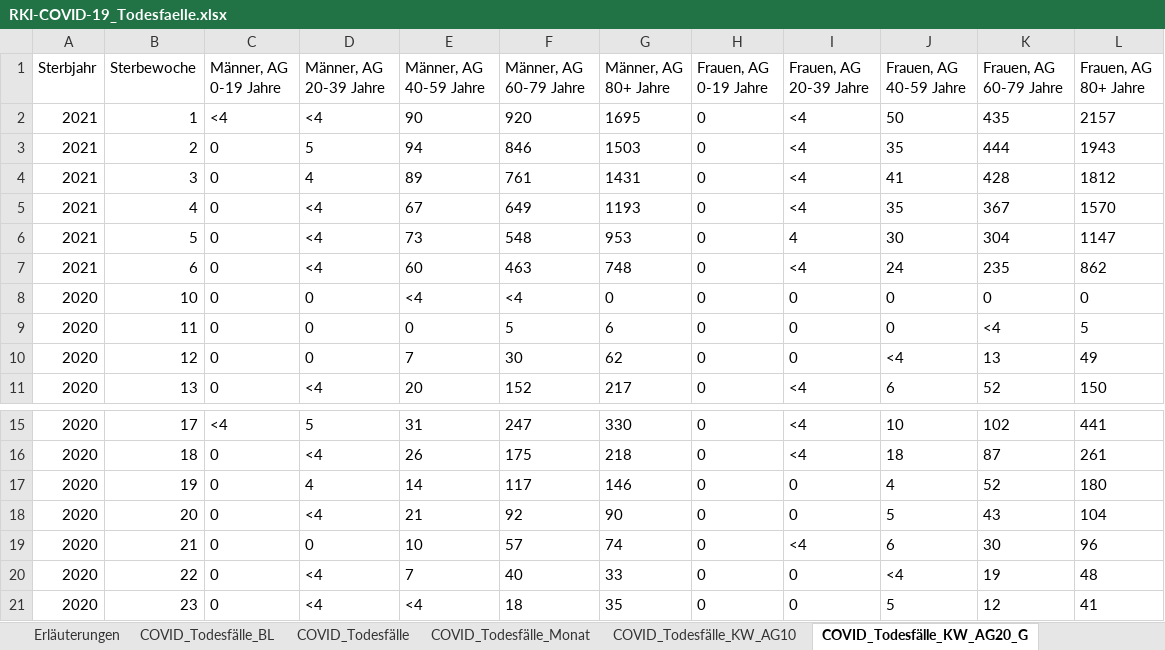
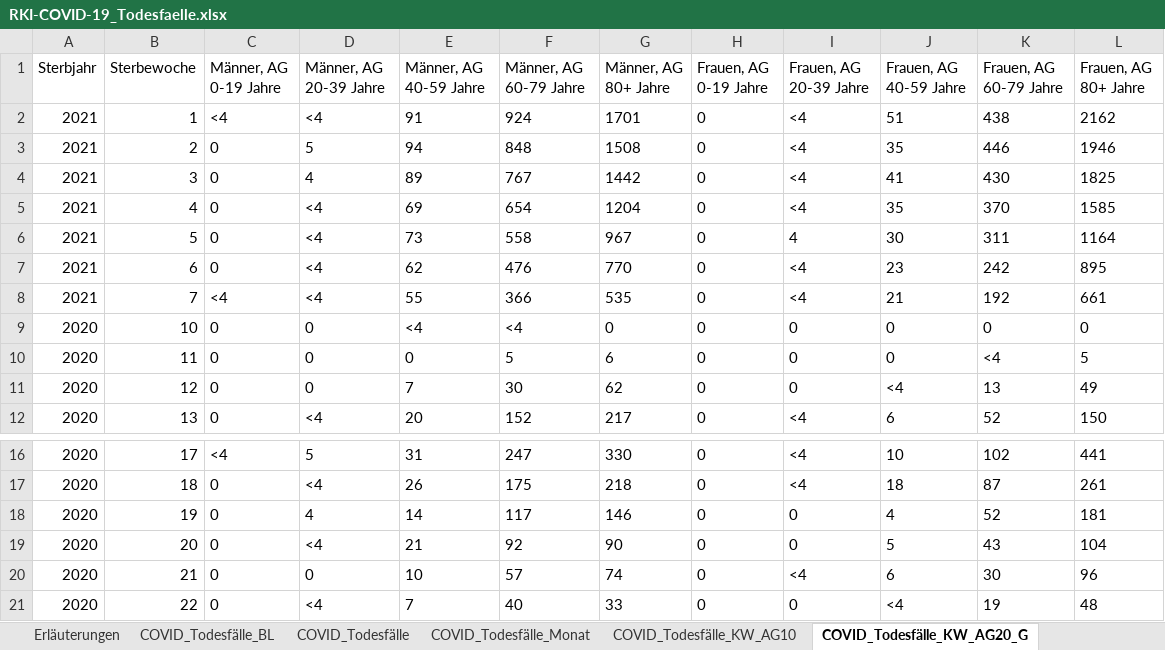
Before and after one commit to ofenloch/rki-data-evaluation, an Excel workbook: rki-data/RKI-COVID-19_Todesfaelle.xlsx, sheet COVID_Todesfälle_KW_AG20_G, drawn as a sheet; only a part is shown, gaps mark what is left out; the shorter side is filled out with more unchanged rows; values as stored, in another font and other column widths than the file's, no borders; addresses are those after the commit; the diff covers the shown part only; the diff names each change by its address in the sheet, - before the commit and + after, or states it on an @@ line.

```diff
--- a/rki-data/RKI-COVID-19_Todesfaelle.xlsx (sheet COVID_Todesfälle_KW_AG20_G)
+++ b/rki-data/RKI-COVID-19_Todesfaelle.xlsx (sheet COVID_Todesfälle_KW_AG20_G)
-E2 (Männer, AG 40-59 Jahre): 90
+E2 (Männer, AG 40-59 Jahre): 91
-F2 (Männer, AG 60-79 Jahre): 920
+F2 (Männer, AG 60-79 Jahre): 924
-G2 (Männer, AG 80+ Jahre): 1695
+G2 (Männer, AG 80+ Jahre): 1701
-J2 (Frauen, AG 40-59 Jahre): 50
+J2 (Frauen, AG 40-59 Jahre): 51
-K2 (Frauen, AG 60-79 Jahre): 435
+K2 (Frauen, AG 60-79 Jahre): 438
-L2 (Frauen, AG 80+ Jahre): 2157
+L2 (Frauen, AG 80+ Jahre): 2162
-F3 (Männer, AG 60-79 Jahre): 846
+F3 (Männer, AG 60-79 Jahre): 848
-G3 (Männer, AG 80+ Jahre): 1503
+G3 (Männer, AG 80+ Jahre): 1508
-K3 (Frauen, AG 60-79 Jahre): 444
+K3 (Frauen, AG 60-79 Jahre): 446
-L3 (Frauen, AG 80+ Jahre): 1943
+L3 (Frauen, AG 80+ Jahre): 1946
-F4 (Männer, AG 60-79 Jahre): 761
+F4 (Männer, AG 60-79 Jahre): 767
-G4 (Männer, AG 80+ Jahre): 1431
+G4 (Männer, AG 80+ Jahre): 1442
-K4 (Frauen, AG 60-79 Jahre): 428
+K4 (Frauen, AG 60-79 Jahre): 430
-L4 (Frauen, AG 80+ Jahre): 1812
+L4 (Frauen, AG 80+ Jahre): 1825
-E5 (Männer, AG 40-59 Jahre): 67
+E5 (Männer, AG 40-59 Jahre): 69
-F5 (Männer, AG 60-79 Jahre): 649
+F5 (Männer, AG 60-79 Jahre): 654
-G5 (Männer, AG 80+ Jahre): 1193
+G5 (Männer, AG 80+ Jahre): 1204
-K5 (Frauen, AG 60-79 Jahre): 367
+K5 (Frauen, AG 60-79 Jahre): 370
-L5 (Frauen, AG 80+ Jahre): 1570
+L5 (Frauen, AG 80+ Jahre): 1585
-F6 (Männer, AG 60-79 Jahre): 548
+F6 (Männer, AG 60-79 Jahre): 558
-G6 (Männer, AG 80+ Jahre): 953
+G6 (Männer, AG 80+ Jahre): 967
-K6 (Frauen, AG 60-79 Jahre): 304
+K6 (Frauen, AG 60-79 Jahre): 311
-L6 (Frauen, AG 80+ Jahre): 1147
+L6 (Frauen, AG 80+ Jahre): 1164
-E7 (Männer, AG 40-59 Jahre): 60
+E7 (Männer, AG 40-59 Jahre): 62
-F7 (Männer, AG 60-79 Jahre): 463
+F7 (Männer, AG 60-79 Jahre): 476
-G7 (Männer, AG 80+ Jahre): 748
+G7 (Männer, AG 80+ Jahre): 770
-J7 (Frauen, AG 40-59 Jahre): 24
+J7 (Frauen, AG 40-59 Jahre): 23
-K7 (Frauen, AG 60-79 Jahre): 235
+K7 (Frauen, AG 60-79 Jahre): 242
-L7 (Frauen, AG 80+ Jahre): 862
+L7 (Frauen, AG 80+ Jahre): 895
+row 8: 2021 | 7 | <4 | <4 | 55 | 366 | 535 | 0 | <4 | 21 | 192 | 661
-L18 (Frauen, AG 80+ Jahre): 180
+L18 (Frauen, AG 80+ Jahre): 181
```
Also changed, not shown: 28 edited cells elsewhere in this sheet, sheet COVID_Todesfälle_BL, sheet COVID_Todesfälle_KW_AG10, sheet COVID_Todesfälle, sheet COVID_Todesfälle_Monat, sheet Erläuterungen, rki-data/RKI-Altersverteilung.xlsx, rki-data/RKI-Fallzahlen_Kum_Tab.xlsx, 1 other file.
